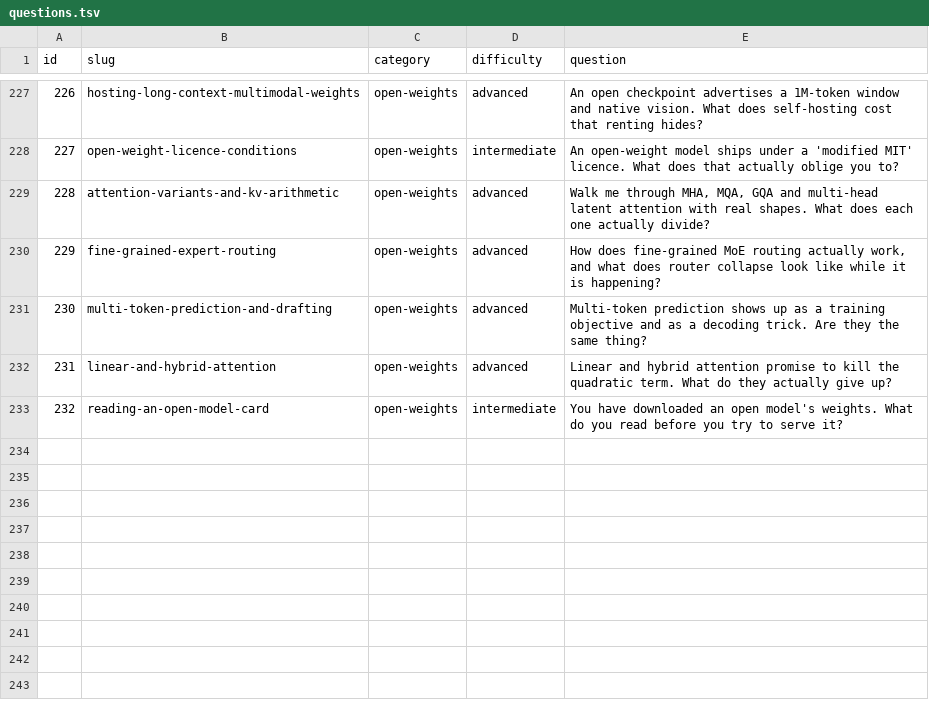
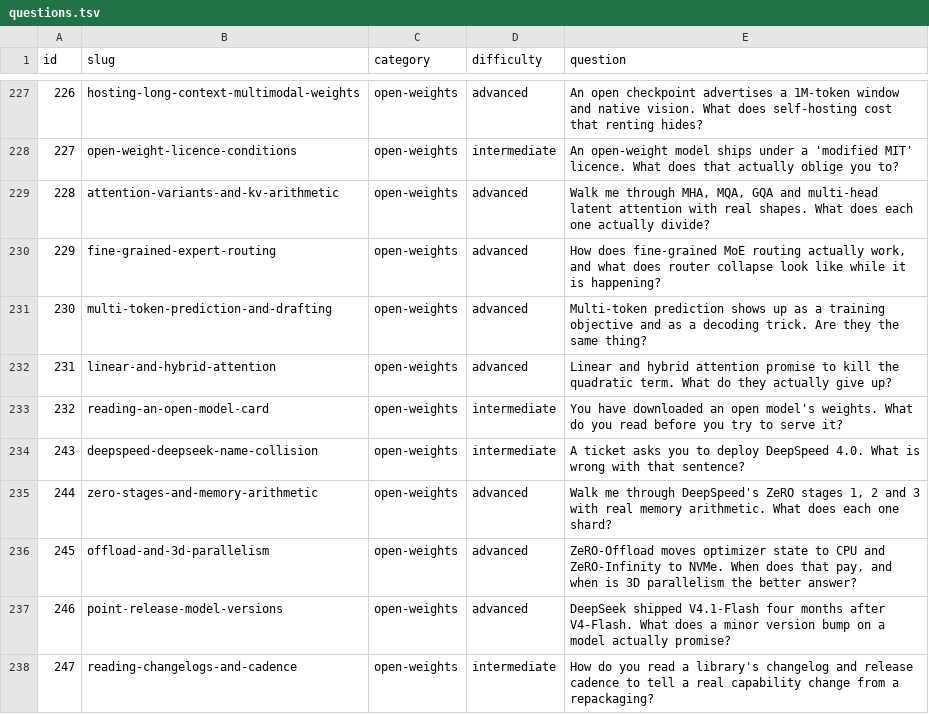
Before and after one commit to alvations/ELIPokemon, a TSV file: questions/questions.tsv, drawn as a sheet; only a part is shown, gaps mark what is left out; the diff names each change by its address in the sheet, - before the commit and + after, or states it on an @@ line.

Commit message:
Add questions 243-247: point releases, ZeRO, and the DeepSpeed/DeepSeek collision
  243  Two products, near-identical names, and a version number attached to
       the one that does not have it
  244  ZeRO stages 1, 2 and 3, with the memory arithmetic worked out
  245  Optimizer and parameter offload, and 3D parallelism
  246  What actually changes in a model point release
  247  Reading a changelog, and what a version number does not promise

The DeepSpeed material is primary: the repository was cloned and read
first-hand - version.txt, GOVERNANCE.md, COMMITTERS.md, the release scripts,
the ZeRO stage memory estimators and the tutorials. Two findings correct the
brief this arc was commissioned from.

DeepSpeed is no longer Microsoft-governed. GOVERNANCE.md names a technical
steering committee reporting to AI & Data, a directed fund of the Linux
Foundation, and the committer list spans eight organisations.

And its version promises nothing. release.sh runs bump_patch_version.py after
every upload, which unconditionally increments the patch digit, so that digit
is an auto-advanced counter rather than a statement about compatibility - on a
0. major, which already disclaims stability. 247 is built on that, with two
primary counter-examples where a patch release changed an API or a default.

Every DeepSeek V4 figure is coverage: the vendor pages are blocked by this
environment's egress proxy, no model card or changelog was opened, and both
answers that use those figures say so.

Scores: 243 100.0, 244 93.3, 245 83.5, 246 72.4, 247 86.1.

```diff
--- a/questions/questions.tsv
+++ b/questions/questions.tsv
+row 234: 243 | deepspeed-deepseek-name-collision | open-weights | intermediate | A ticket asks you to deploy DeepSpeed 4.0. What is wrong with that sentence?
+row 235: 244 | zero-stages-and-memory-arithmetic | open-weights | advanced | Walk me through DeepSpeed's ZeRO stages 1, 2 and 3 with real memory arithmetic. What does each one shard?
+row 236: 245 | offload-and-3d-parallelism | open-weights | advanced | ZeRO-Offload moves optimizer state to CPU and ZeRO-Infinity to NVMe. When does that pay, and when is 3D parallelism the better answer?
+row 237: 246 | point-release-model-versions | open-weights | advanced | DeepSeek shipped V4.1-Flash four months after V4-Flash. What does a minor version bump on a model actually promise?
+row 238: 247 | reading-changelogs-and-cadence | open-weights | intermediate | How do you read a library's changelog and release cadence to tell a real capability change from a repackaging?
```
Also changed, not shown: 13 other files.
